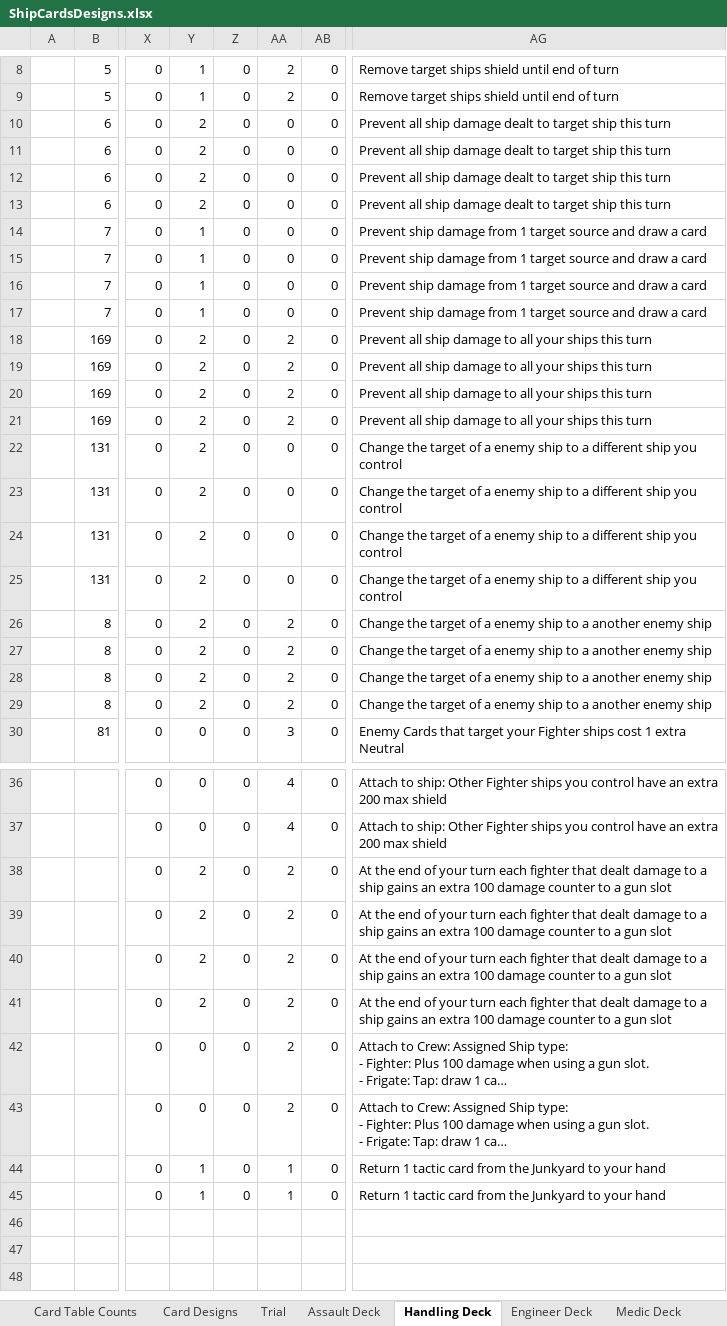
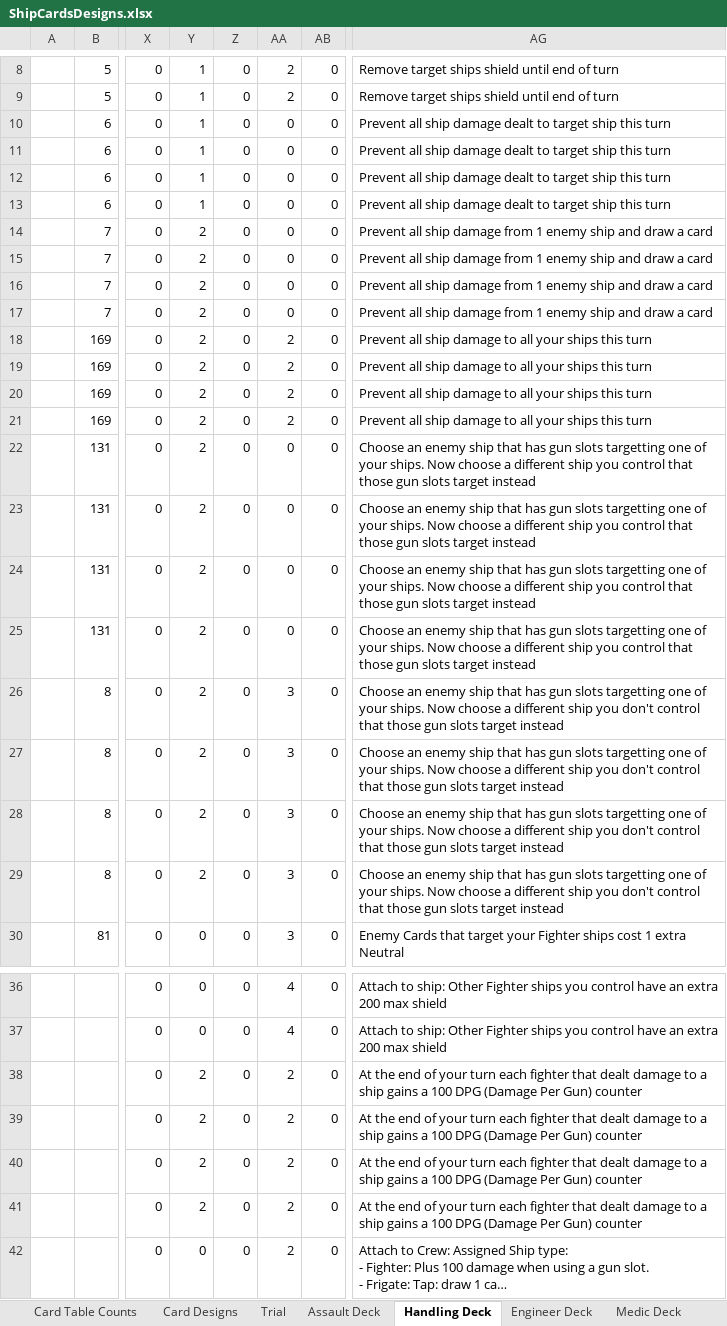
Before and after one commit to djnbud/MultiplayerGame, an Excel workbook: ShipCardsDesigns.xlsx, sheet Handling Deck, drawn as a sheet; only a part is shown, gaps mark what is left out; the shorter side is filled out with more unchanged rows; long unchanged cells end in …; values as stored, in another font and other column widths than the file's, no borders; the diff names each change by its address in the sheet, - before the commit and + after, or states it on an @@ line.

```diff
--- a/ShipCardsDesigns.xlsx (sheet Handling Deck)
+++ b/ShipCardsDesigns.xlsx (sheet Handling Deck)
-Y10:Y13: 2
+Y10:Y13: 1
-Y14:Y17: 1
+Y14:Y17: 2
-AG14:AG17: Prevent ship damage from 1 target source and draw…
+AG14:AG17: Prevent all ship damage from 1 enemy ship and draw…
-AG22:AG25: Change the target of a enemy ship to a different ship you control
+AG22:AG25: Choose an enemy ship that has gun slots targetting one of your ships. Now choose a different ship you control that those gun slots target instead
-AA26:AA29: 2
+AA26:AA29: 3
-AG26:AG29: Change the target of a enemy ship to a another enemy ship
+AG26:AG29: Choose an enemy ship that has gun slots targetting one of your ships. Now choose a different ship you don't control that those gun slots target instead
-AG38:AG41: …ship gains an extra 100 damage counter to a gun slot
+AG38:AG41: …ship gains a 100 DPG (Damage Per Gun) counter
```
Also changed, not shown: sheet Card Designs, sheet Research Deck, sheet Research Medic Deck, sheet Engineer Deck, sheet Medic Deck, sheet Engineer Assault Deck, 2 more sheets, hidden cells, ShipCardGameCalcs.xlsx.
